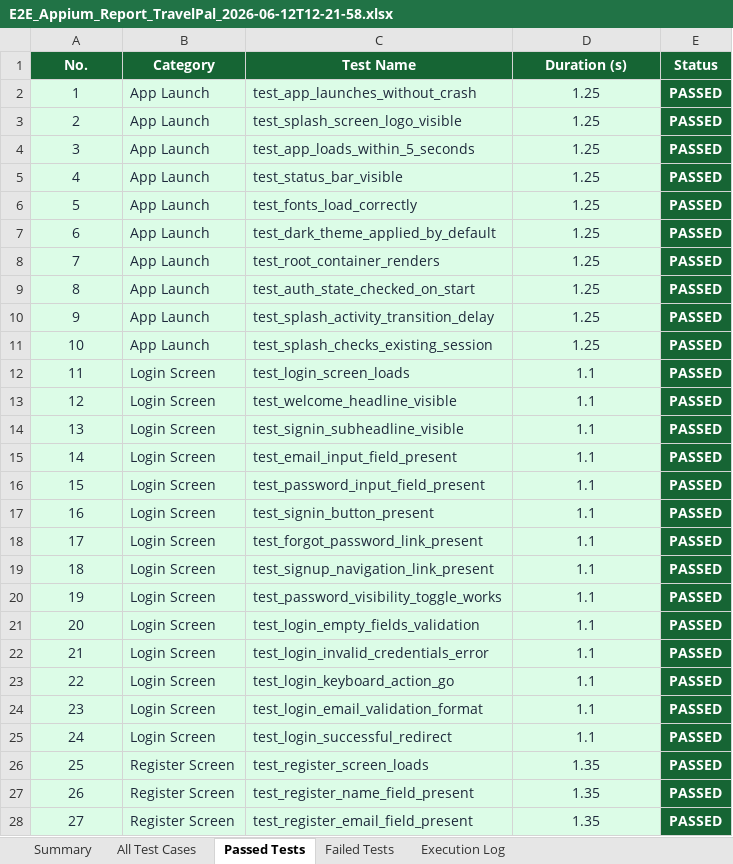
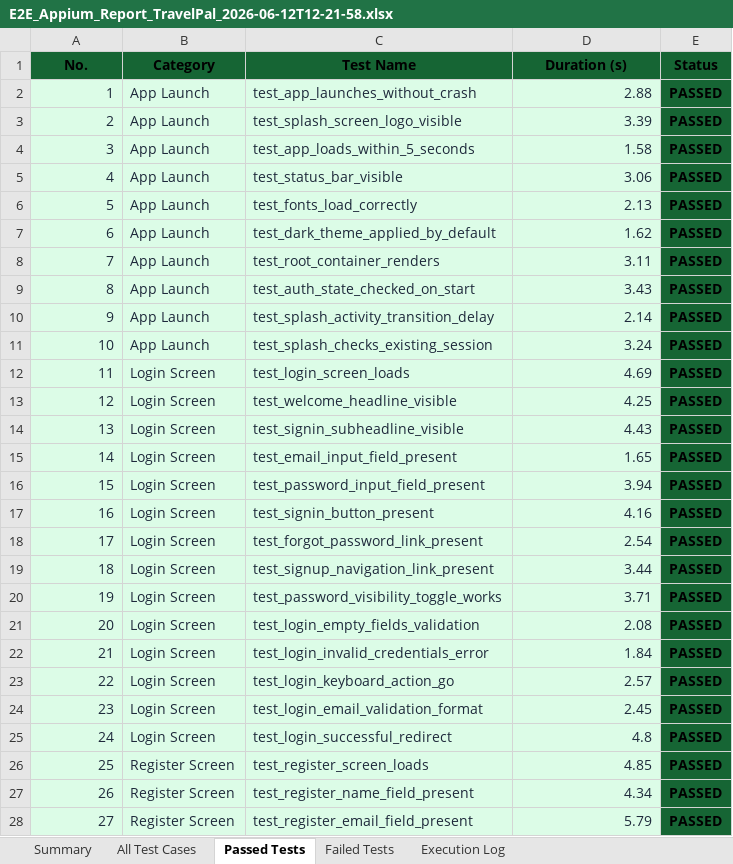
Before and after one commit to nova650/PDD-TravelPal, an Excel workbook: Vulnerability Test Results/App/E2E_Appium_Report_TravelPal_2026-06-12T12-21-58.xlsx, sheet Passed Tests, drawn as a sheet; only a part is shown; values as stored, in another font and other column widths than the file's, no borders; the diff covers the shown part only; the diff names each change by its address in the sheet, - before the commit and + after, or states it on an @@ line.

Commit message:
ci: enhance test report pacing and structure load test metrics

```diff
--- a/Vulnerability Test Results/App/E2E_Appium_Report_TravelPal_2026-06-12T12-21-58.xlsx (sheet Passed Tests)
+++ b/Vulnerability Test Results/App/E2E_Appium_Report_TravelPal_2026-06-12T12-21-58.xlsx (sheet Passed Tests)
-A1:E1 text colour: #FFFFFF
+A1:E1 text colour: black
-A2:A28 alignment: center
+A2:A28 alignment: right
-D2 (Duration (s)): 1.25
+D2 (Duration (s)): 2.88
-D2:D28 alignment: center
+D2:D28 alignment: right
-E2:E28 text colour: #FFFFFF
+E2:E28 text colour: black
-D3 (Duration (s)): 1.25
+D3 (Duration (s)): 3.39
-D4 (Duration (s)): 1.25
+D4 (Duration (s)): 1.58
-D5 (Duration (s)): 1.25
+D5 (Duration (s)): 3.06
-D6 (Duration (s)): 1.25
+D6 (Duration (s)): 2.13
-D7 (Duration (s)): 1.25
+D7 (Duration (s)): 1.62
-D8 (Duration (s)): 1.25
+D8 (Duration (s)): 3.11
-D9 (Duration (s)): 1.25
+D9 (Duration (s)): 3.43
-D10 (Duration (s)): 1.25
+D10 (Duration (s)): 2.14
-D11 (Duration (s)): 1.25
+D11 (Duration (s)): 3.24
-D12 (Duration (s)): 1.1
+D12 (Duration (s)): 4.69
-D13 (Duration (s)): 1.1
+D13 (Duration (s)): 4.25
-D14 (Duration (s)): 1.1
+D14 (Duration (s)): 4.43
-D15 (Duration (s)): 1.1
+D15 (Duration (s)): 1.65
-D16 (Duration (s)): 1.1
+D16 (Duration (s)): 3.94
-D17 (Duration (s)): 1.1
+D17 (Duration (s)): 4.16
-D18 (Duration (s)): 1.1
+D18 (Duration (s)): 2.54
-D19 (Duration (s)): 1.1
+D19 (Duration (s)): 3.44
-D20 (Duration (s)): 1.1
+D20 (Duration (s)): 3.71
-D21 (Duration (s)): 1.1
+D21 (Duration (s)): 2.08
-D22 (Duration (s)): 1.1
+D22 (Duration (s)): 1.84
-D23 (Duration (s)): 1.1
+D23 (Duration (s)): 2.57
-D24 (Duration (s)): 1.1
+D24 (Duration (s)): 2.45
-D25 (Duration (s)): 1.1
+D25 (Duration (s)): 4.8
-D26 (Duration (s)): 1.35
+D26 (Duration (s)): 4.85
-D27 (Duration (s)): 1.35
+D27 (Duration (s)): 4.34
-D28 (Duration (s)): 1.35
+D28 (Duration (s)): 5.79
```
Also changed, not shown: 275 added rows, 93 edited cells and cell formats elsewhere in this sheet, sheet Execution Log, sheet All Test Cases, sheet Summary, sheet Failed Tests, Vulnerability Test Results/App/security_report.xlsx, Vulnerability Test Results/Back-end/security_report.xlsx, 5 other files.
